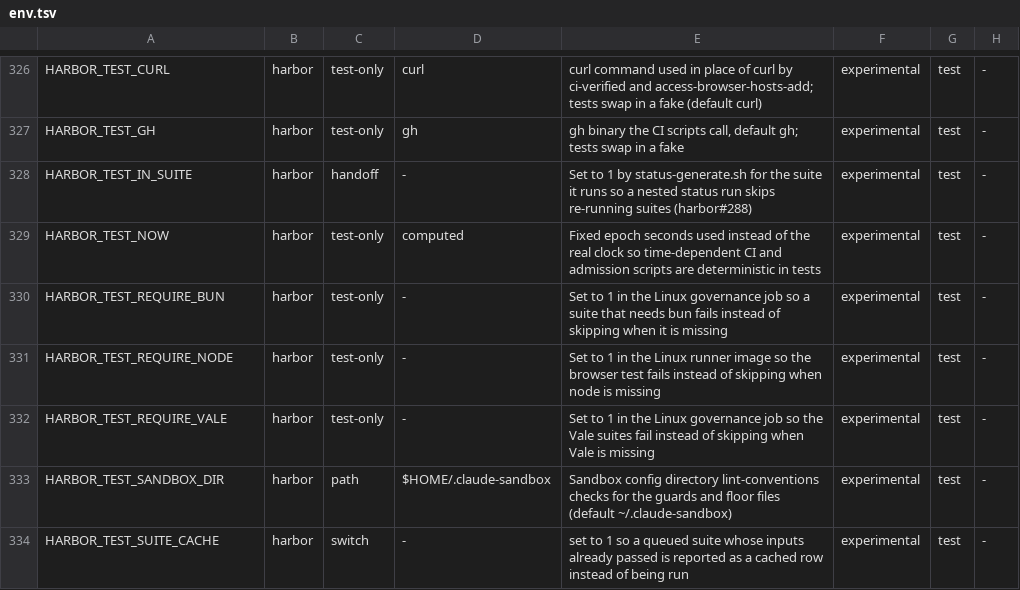
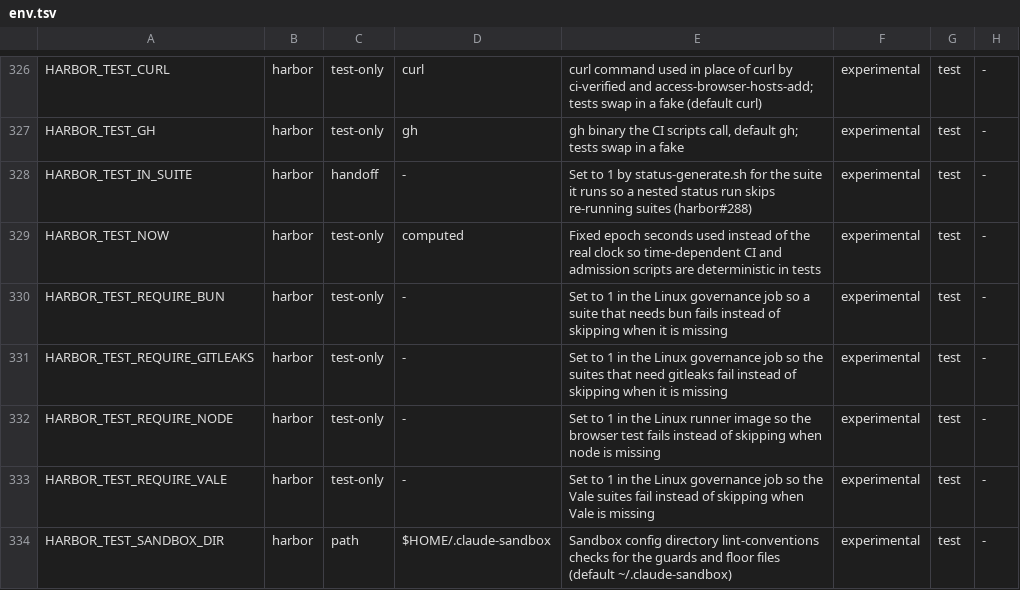
Before and after one commit to VytCepas/harbor-core, a TSV file: contracts/env.tsv, drawn as a sheet; only a part is shown, gaps mark what is left out; the shorter side is filled out with more unchanged rows; the diff names each change by its address in the sheet, - before the commit and + after, or states it on an @@ line.

```diff
--- a/contracts/env.tsv
+++ b/contracts/env.tsv
+row 331: HARBOR_TEST_REQUIRE_GITLEAKS | harbor | test-only | - | Set to 1 in the Linux governance job so the suites that need gitleaks fail instead of skipping when it is missing | experimental | test | -
```
Also changed, not shown: contracts/bin.tsv, 46 other files.
